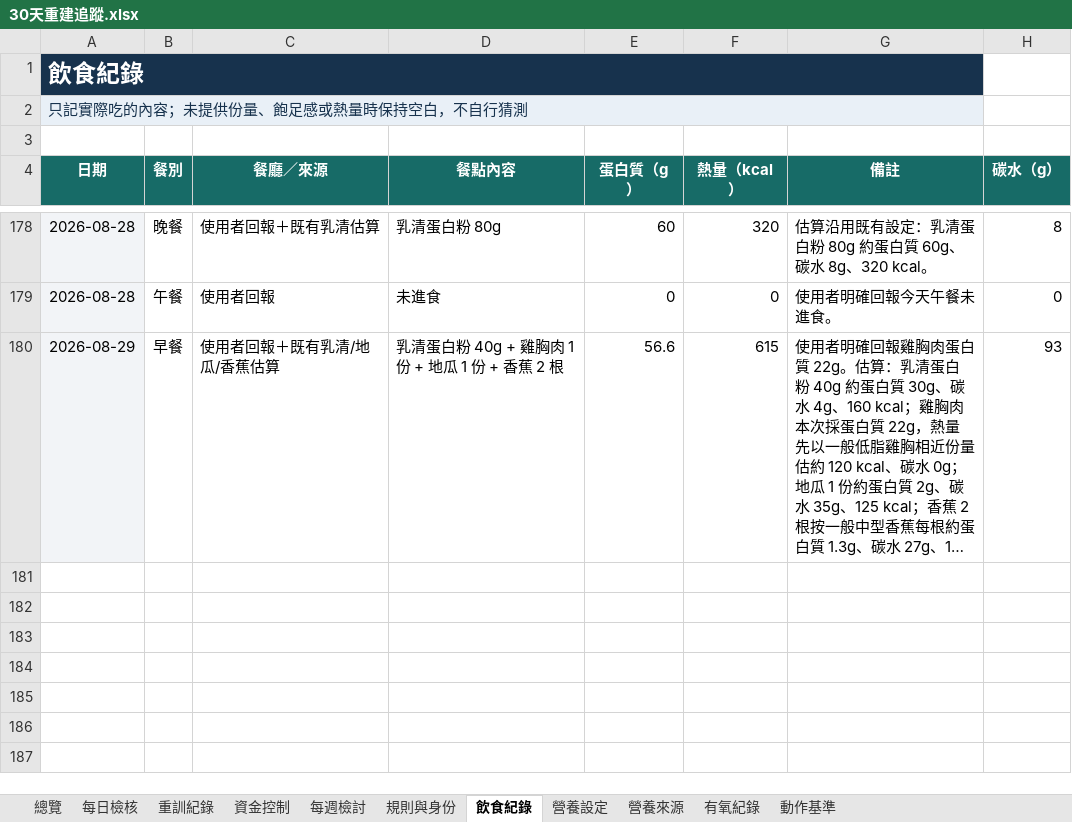
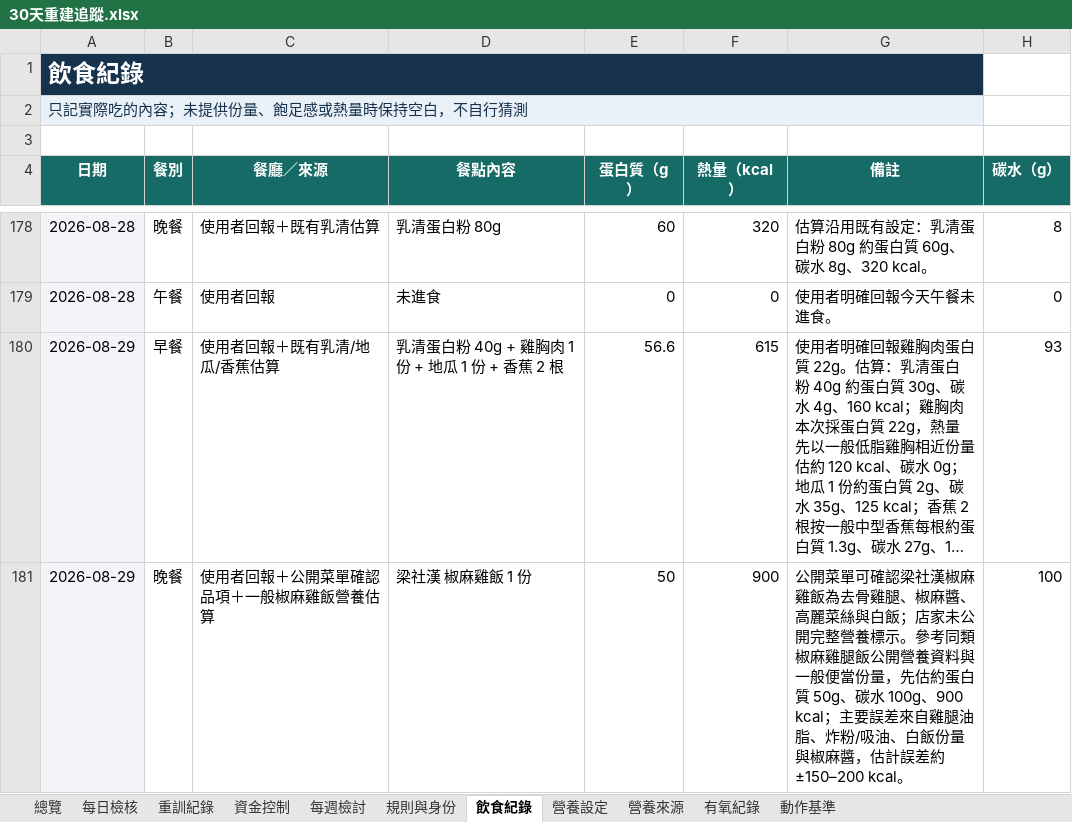
Before and after one commit to asadman1523/30-day-reset-tracker, an Excel workbook: 30天重建追蹤.xlsx, sheet 飲食紀錄, drawn as a sheet; only a part is shown, gaps mark what is left out; long unchanged cells end in …; values as stored, in another font and other column widths than the file's, no borders; the diff names each change by its address in the sheet, - before the commit and + after, or states it on an @@ line.

```diff
--- a/30天重建追蹤.xlsx (sheet 飲食紀錄)
+++ b/30天重建追蹤.xlsx (sheet 飲食紀錄)
+row 181: 2026-08-29 | 晚餐 | 使用者回報＋公開菜單確認品項＋一般椒麻雞飯營養估算 | 梁社漢 椒麻雞飯 1 份 | 50 | 900 | 公開菜單可確認梁社漢椒麻雞飯為去骨雞腿、椒麻醬、高麗菜絲與白飯；店家未公開完整營養標示。參考同類椒麻雞腿飯公開營養資料與一般便當份量，先估約蛋白質 50g、碳水 100g、900 kcal；主要誤差來自雞腿油脂、炸粉/吸油、白飯份量與椒麻醬，估計誤差約 ±150–200 kcal。 | 100
```
Also changed, not shown: 3 other files.
